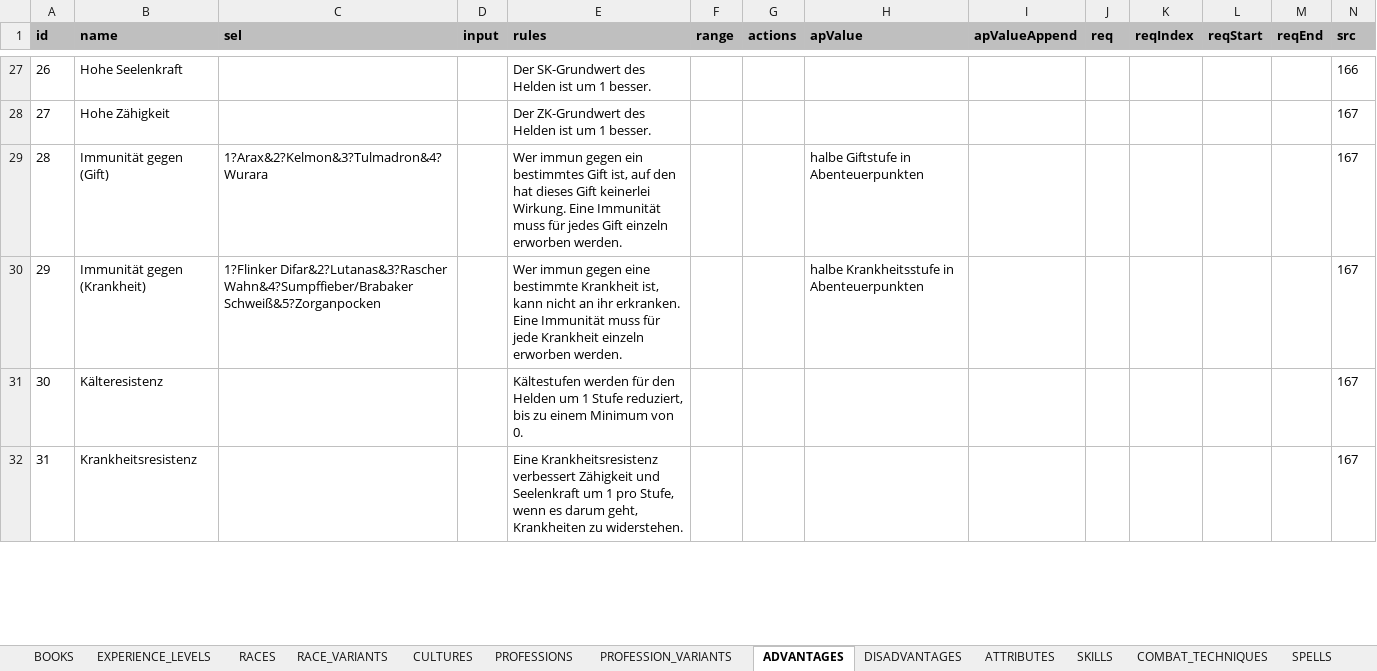
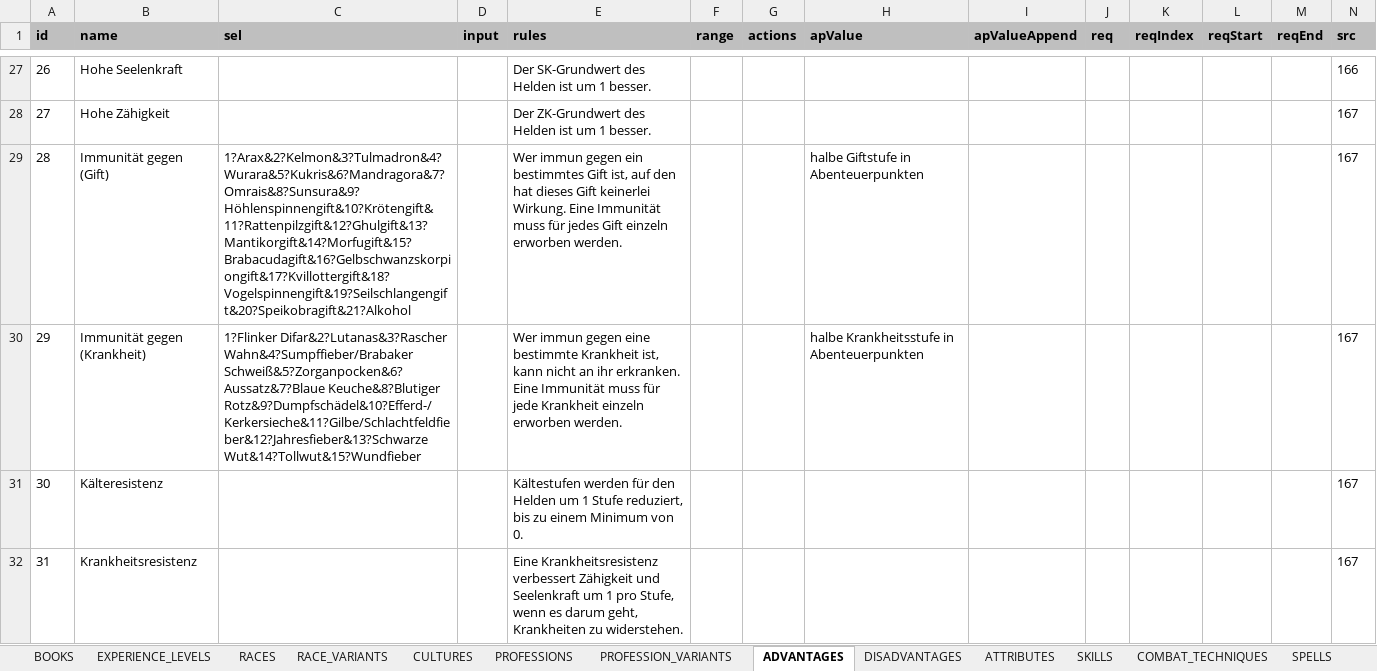
Before and after one commit to elyukai/optolith-client, an Excel workbook: src/data/TDE5_de-DE.xlsx, sheet ADVANTAGES, drawn as a sheet; only a part is shown, gaps mark what is left out; values as stored, in another font and other column widths than the file's, no borders; table styles not drawn; the diff names each change by its address in the sheet, - before the commit and + after, or states it on an @@ line.

```diff
--- a/src/data/TDE5_de-DE.xlsx (sheet ADVANTAGES)
+++ b/src/data/TDE5_de-DE.xlsx (sheet ADVANTAGES)
-C29 (sel): 1?Arax&2?Kelmon&3?Tulmadron&4?Wurara
+C29 (sel): 1?Arax&2?Kelmon&3?Tulmadron&4?Wurara&5?Kukris&6?Mandragora&7?Omrais&8?Sunsura&9?Höhlenspinnengift&10?Krötengift&11?Rattenpilzgift&12?Ghulgift&13?Mantikorgift&14?Morfugift&15?Brabacudagift&16?Gelbschwanzskorpiongift&17?Kvillottergift&18?Vogelspinnengift&19?Seilschlangengift&20?Speikobragift&21?Alkohol
-C30 (sel): …Difar&2?Lutanas&3?Rascher Wahn&4?Sumpffieber/Brabaker Schweiß&5?Zorganpocken
+C30 (sel): …Difar&2?Lutanas&3?Rascher Wahn&4?Sumpffieber/Brabaker Schweiß&5?Zorganpocken&6?Aussatz&7?Blaue Keuche&8?Blutiger Rotz&9?Dumpfschädel&10?Efferd-/Kerkersieche&11?Gilbe/Schlachtfeldfieber&12?Jahresfieber&13?Schwarze Wut&14?Tollwut&15?Wundfieber
```
Also changed, not shown: sheet TradeSecr, src/data/TDE5.xlsx, src/data/TDE5_en-US.xlsx, 3 other files.
